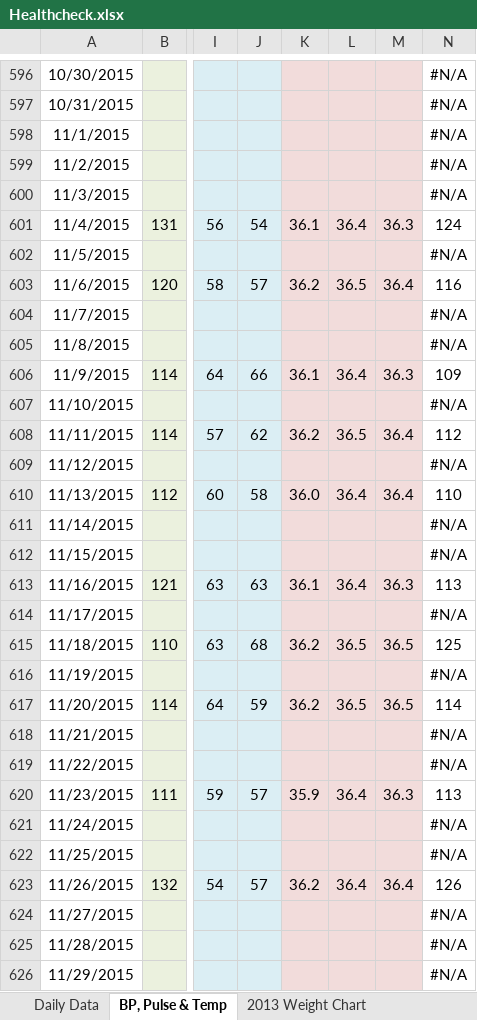
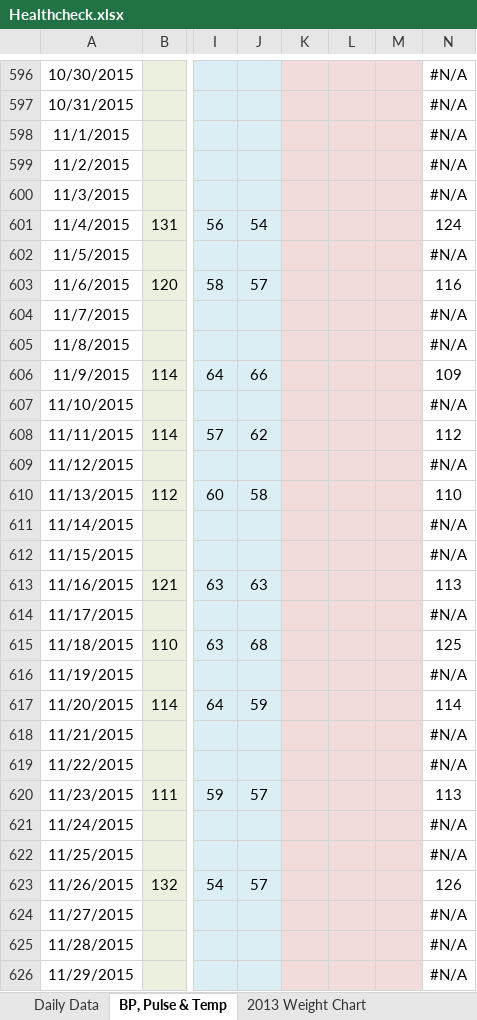
Before and after one commit to LeeKennedy/Health, an Excel workbook: Healthcheck.xlsx, sheet BP, Pulse & Temp, drawn as a sheet; only a part is shown, gaps mark what is left out; values as stored, in another font and other column widths than the file's, no borders; charts and pictures not drawn; the diff covers the shown part only; the diff names each change by its address in the sheet, - before the commit and + after, or states it on an @@ line.

```diff
--- a/Healthcheck.xlsx (sheet BP, Pulse & Temp)
+++ b/Healthcheck.xlsx (sheet BP, Pulse & Temp)
-K601: 36.1
+K601: (empty)
-L601: 36.4
+L601: (empty)
-M601: 36.3
+M601: (empty)
-K603: 36.2
+K603: (empty)
-L603: 36.5
+L603: (empty)
-M603: 36.4
+M603: (empty)
-K606: 36.1
+K606: (empty)
-L606: 36.4
+L606: (empty)
-M606: 36.3
+M606: (empty)
-K608: 36.2
+K608: (empty)
-L608: 36.5
+L608: (empty)
-M608: 36.4
+M608: (empty)
-K610: 36.0
+K610: (empty)
-L610: 36.4
+L610: (empty)
-M610: 36.4
+M610: (empty)
-K613: 36.1
+K613: (empty)
-L613: 36.4
+L613: (empty)
-M613: 36.3
+M613: (empty)
-K615: 36.2
+K615: (empty)
-L615: 36.5
+L615: (empty)
-M615: 36.5
+M615: (empty)
-K617: 36.2
+K617: (empty)
-L617: 36.5
+L617: (empty)
-M617: 36.5
+M617: (empty)
-K620: 35.9
+K620: (empty)
-L620: 36.4
+L620: (empty)
-M620: 36.3
+M620: (empty)
-K623: 36.2
+K623: (empty)
-L623: 36.4
+L623: (empty)
-M623: 36.4
+M623: (empty)
```
Also changed, not shown: 177 added rows and 142 edited cells elsewhere in this sheet, sheet Daily Data, sheet Tests, other sheet tabs, charts or pictures, 6 other files.
